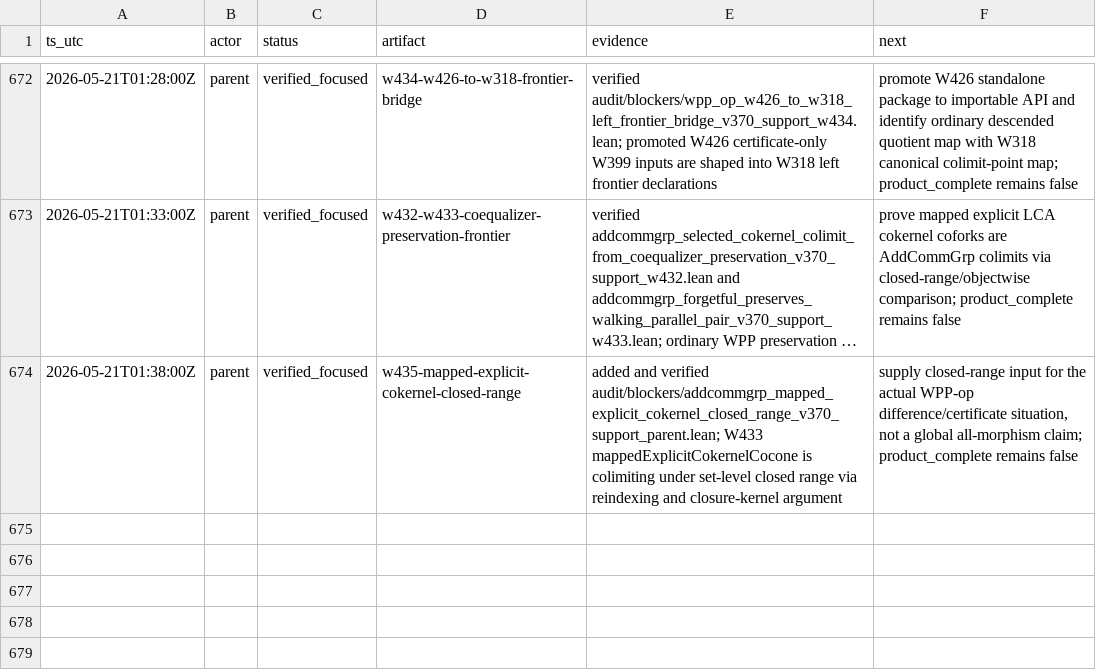
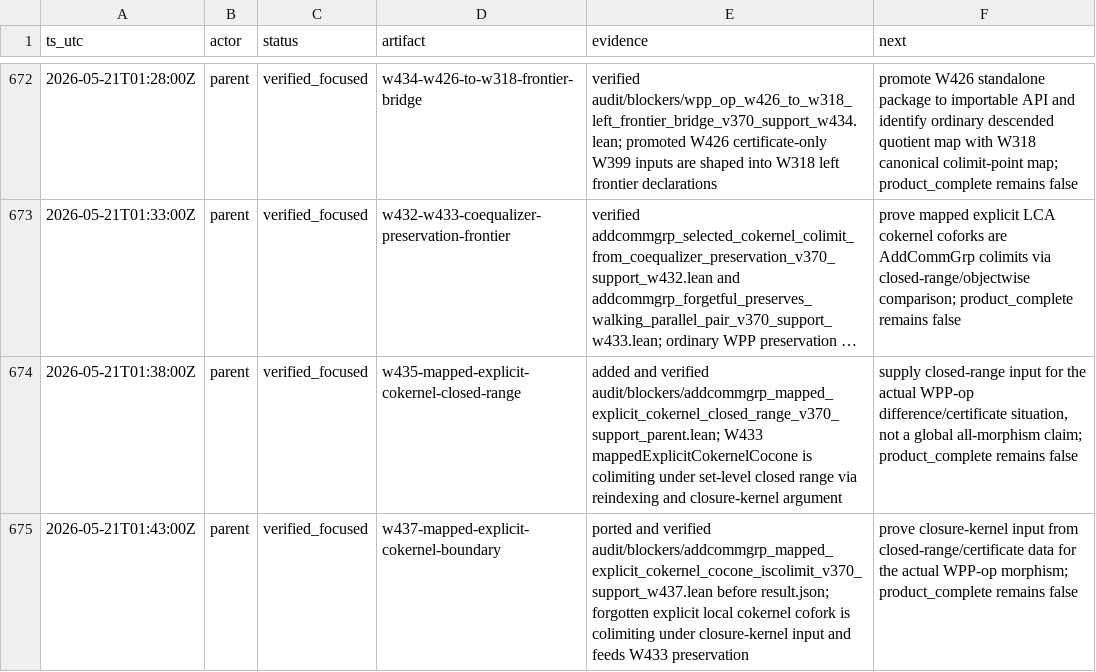
Before and after one commit to Rokurolize/lean-lca-exact-challenge-20260518, a TSV file: packets/lean_lca_exact_category_challenge/progress.tsv, drawn as a sheet; only a part is shown, gaps mark what is left out; long unchanged cells end in …; the diff names each change by its address in the sheet, - before the commit and + after, or states it on an @@ line.

Commit message:
Sync W437 packet artifacts

```diff
--- a/packets/lean_lca_exact_category_challenge/progress.tsv
+++ b/packets/lean_lca_exact_category_challenge/progress.tsv
+row 675: 2026-05-21T01:43:00Z | parent | verified_focused | w437-mapped-explicit-cokernel-boundary | ported and verified audit/blockers/addcommgrp_mapped_explicit_cokernel_cocone_iscolimit_v370_support_w437.lean before result.json; forgotten explicit local cokernel cofork is colimiting under closure-kernel input and feeds W433 preservation | prove closure-kernel input from closed-range/certificate data for the actual WPP-op morphism; product_complete remains false
```
Also changed, not shown: 14 other files.
